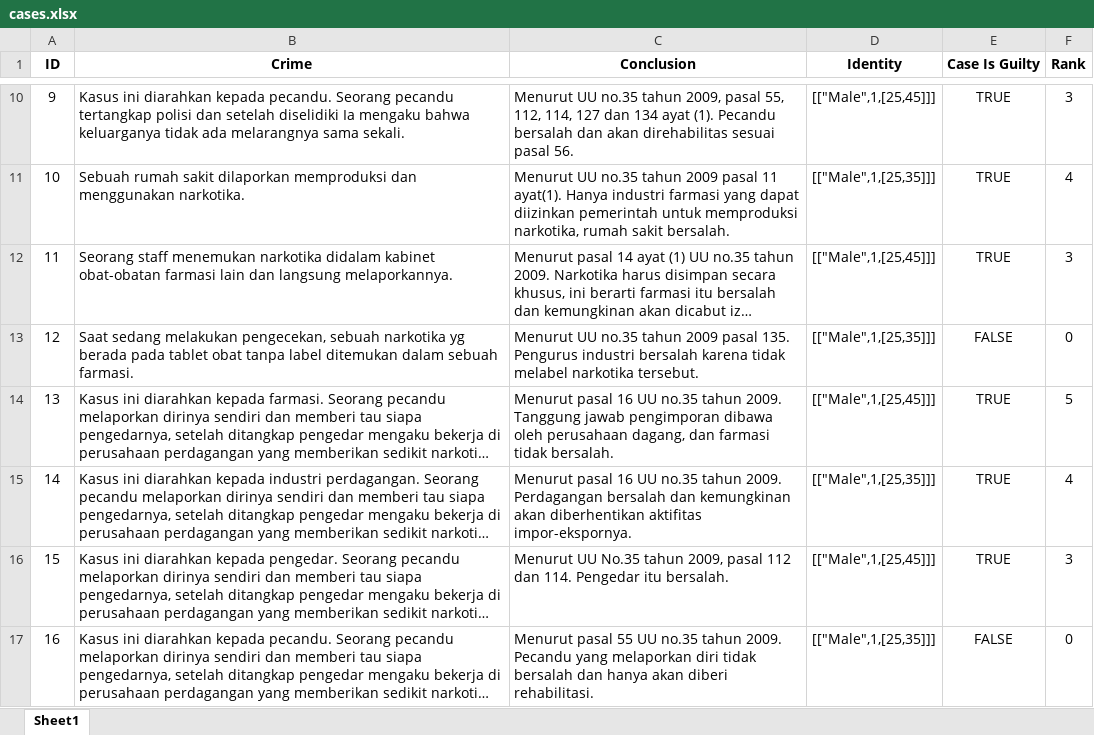
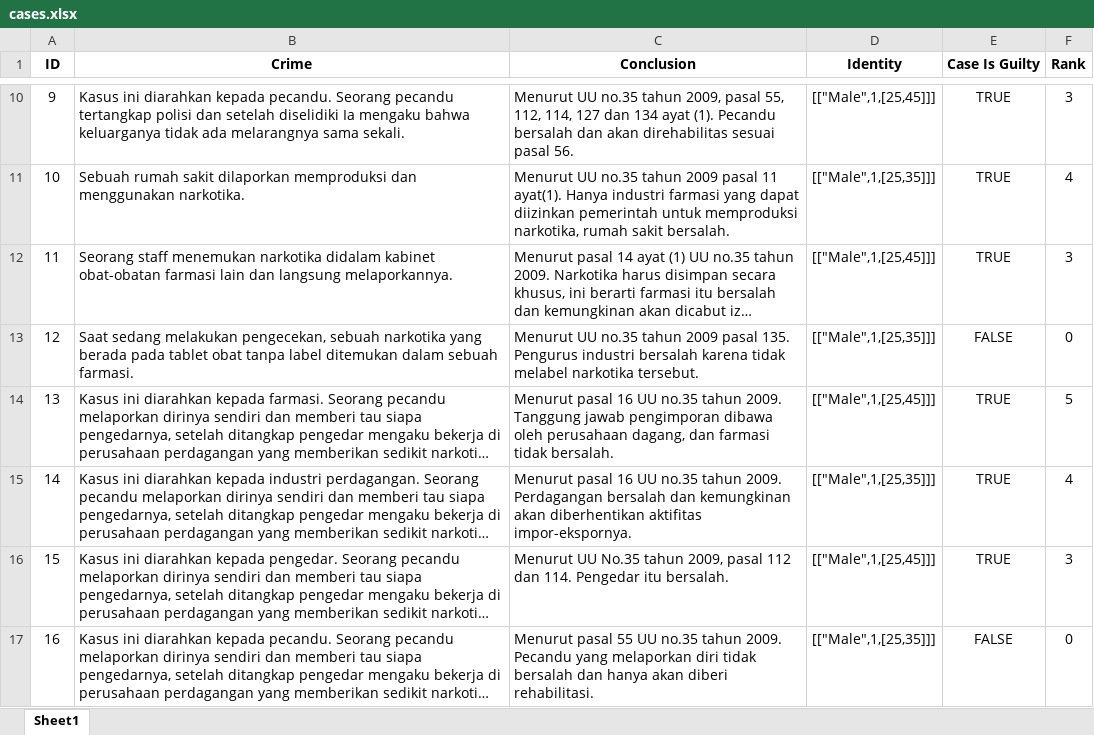
Before and after one commit to NotHydra/EvaTion, an Excel workbook: excel/cases.xlsx, sheet Sheet1, drawn as a sheet; only a part is shown, gaps mark what is left out; long unchanged cells end in …; values as stored, in another font and other column widths than the file's, no borders; the diff names each change by its address in the sheet, - before the commit and + after, or states it on an @@ line.

```diff
--- a/excel/cases.xlsx (sheet Sheet1)
+++ b/excel/cases.xlsx (sheet Sheet1)
-B13 (Crime): …sebuah narkotika yg berada pada…
+B13 (Crime): …sebuah narkotika yang berada pada…
```
Also changed, not shown: 8 other files.
